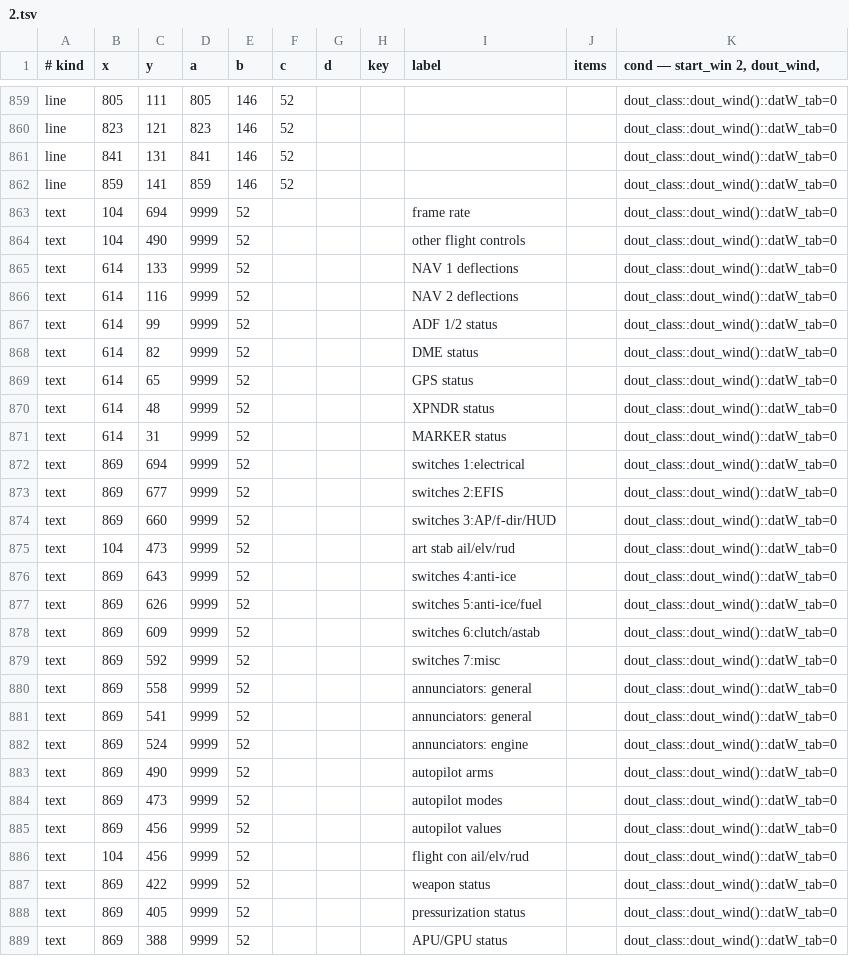
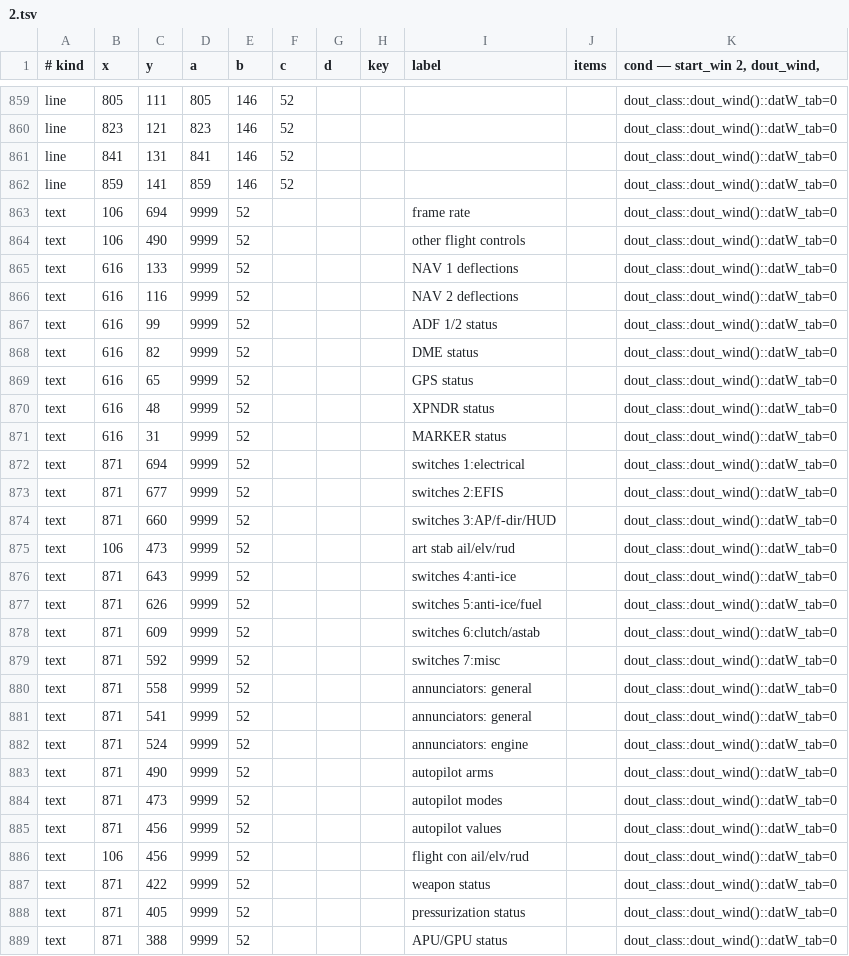
Before and after one commit to LakoMoor/xplane10-rs, a TSV file: crates/xp-core/data/windows/2.tsv, drawn as a sheet; only a part is shown, gaps mark what is left out; the diff covers the shown part only.

```diff
--- a/crates/xp-core/data/windows/2.tsv
+++ b/crates/xp-core/data/windows/2.tsv
@@ -862,28 +862,28 @@ line	841	131	841	146	52					dout_class::dout_wind()::datW_tab=0
 line	859	141	859	146	52					dout_class::dout_wind()::datW_tab=0
-text	104	694	9999	52				frame rate		dout_class::dout_wind()::datW_tab=0
-text	104	490	9999	52				other flight controls		dout_class::dout_wind()::datW_tab=0
-text	614	133	9999	52				NAV 1 deflections		dout_class::dout_wind()::datW_tab=0
-text	614	116	9999	52				NAV 2 deflections		dout_class::dout_wind()::datW_tab=0
-text	614	99	9999	52				ADF 1/2 status		dout_class::dout_wind()::datW_tab=0
-text	614	82	9999	52				DME status		dout_class::dout_wind()::datW_tab=0
-text	614	65	9999	52				GPS status		dout_class::dout_wind()::datW_tab=0
-text	614	48	9999	52				XPNDR status		dout_class::dout_wind()::datW_tab=0
-text	614	31	9999	52				MARKER status		dout_class::dout_wind()::datW_tab=0
-text	869	694	9999	52				switches 1:electrical		dout_class::dout_wind()::datW_tab=0
-text	869	677	9999	52				switches 2:EFIS		dout_class::dout_wind()::datW_tab=0
-text	869	660	9999	52				switches 3:AP/f-dir/HUD		dout_class::dout_wind()::datW_tab=0
-text	104	473	9999	52				art stab ail/elv/rud		dout_class::dout_wind()::datW_tab=0
-text	869	643	9999	52				switches 4:anti-ice		dout_class::dout_wind()::datW_tab=0
-text	869	626	9999	52				switches 5:anti-ice/fuel		dout_class::dout_wind()::datW_tab=0
-text	869	609	9999	52				switches 6:clutch/astab		dout_class::dout_wind()::datW_tab=0
-text	869	592	9999	52				switches 7:misc		dout_class::dout_wind()::datW_tab=0
-text	869	558	9999	52				annunciators: general		dout_class::dout_wind()::datW_tab=0
-text	869	541	9999	52				annunciators: general		dout_class::dout_wind()::datW_tab=0
-text	869	524	9999	52				annunciators: engine		dout_class::dout_wind()::datW_tab=0
-text	869	490	9999	52				autopilot arms		dout_class::dout_wind()::datW_tab=0
-text	869	473	9999	52				autopilot modes		dout_class::dout_wind()::datW_tab=0
-text	869	456	9999	52				autopilot values		dout_class::dout_wind()::datW_tab=0
-text	104	456	9999	52				flight con ail/elv/rud		dout_class::dout_wind()::datW_tab=0
-text	869	422	9999	52				weapon status		dout_class::dout_wind()::datW_tab=0
-text	869	405	9999	52				pressurization status		dout_class::dout_wind()::datW_tab=0
-text	869	388	9999	52				APU/GPU status		dout_class::dout_wind()::datW_tab=0
+text	106	694	9999	52				frame rate		dout_class::dout_wind()::datW_tab=0
+text	106	490	9999	52				other flight controls		dout_class::dout_wind()::datW_tab=0
+text	616	133	9999	52				NAV 1 deflections		dout_class::dout_wind()::datW_tab=0
+text	616	116	9999	52				NAV 2 deflections		dout_class::dout_wind()::datW_tab=0
+text	616	99	9999	52				ADF 1/2 status		dout_class::dout_wind()::datW_tab=0
+text	616	82	9999	52				DME status		dout_class::dout_wind()::datW_tab=0
+text	616	65	9999	52				GPS status		dout_class::dout_wind()::datW_tab=0
+text	616	48	9999	52				XPNDR status		dout_class::dout_wind()::datW_tab=0
+text	616	31	9999	52				MARKER status		dout_class::dout_wind()::datW_tab=0
+text	871	694	9999	52				switches 1:electrical		dout_class::dout_wind()::datW_tab=0
+text	871	677	9999	52				switches 2:EFIS		dout_class::dout_wind()::datW_tab=0
+text	871	660	9999	52				switches 3:AP/f-dir/HUD		dout_class::dout_wind()::datW_tab=0
+text	106	473	9999	52				art stab ail/elv/rud		dout_class::dout_wind()::datW_tab=0
+text	871	643	9999	52				switches 4:anti-ice		dout_class::dout_wind()::datW_tab=0
+text	871	626	9999	52				switches 5:anti-ice/fuel		dout_class::dout_wind()::datW_tab=0
+text	871	609	9999	52				switches 6:clutch/astab		dout_class::dout_wind()::datW_tab=0
+text	871	592	9999	52				switches 7:misc		dout_class::dout_wind()::datW_tab=0
+text	871	558	9999	52				annunciators: general		dout_class::dout_wind()::datW_tab=0
+text	871	541	9999	52				annunciators: general		dout_class::dout_wind()::datW_tab=0
+text	871	524	9999	52				annunciators: engine		dout_class::dout_wind()::datW_tab=0
+text	871	490	9999	52				autopilot arms		dout_class::dout_wind()::datW_tab=0
+text	871	473	9999	52				autopilot modes		dout_class::dout_wind()::datW_tab=0
+text	871	456	9999	52				autopilot values		dout_class::dout_wind()::datW_tab=0
+text	106	456	9999	52				flight con ail/elv/rud		dout_class::dout_wind()::datW_tab=0
+text	871	422	9999	52				weapon status		dout_class::dout_wind()::datW_tab=0
+text	871	405	9999	52				pressurization status		dout_class::dout_wind()::datW_tab=0
+text	871	388	9999	52				APU/GPU status		dout_class::dout_wind()::datW_tab=0
```
Also changed, not shown: 107 edited cells elsewhere in this file, 4 other files.
